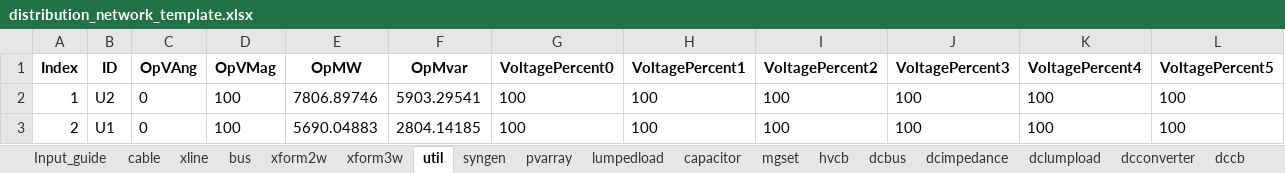
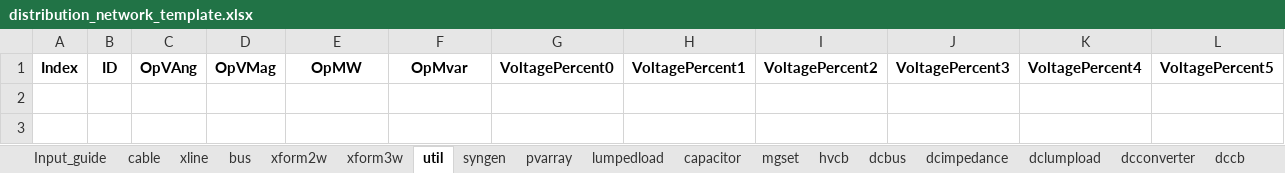
Before and after one commit to Luosipeng/TimeSeriesPowerFlow.jl, an Excel workbook: data/distribution_network_template.xlsx, sheet util, drawn as a sheet; only a part is shown; values as stored, in another font and other column widths than the file's, no borders; rows hold the shown columns only; the diff names each change by its address in the sheet, - before the commit and + after, or states it on an @@ line.

```diff
--- a/data/distribution_network_template.xlsx (sheet util)
+++ b/data/distribution_network_template.xlsx (sheet util)
-row 2: 1 | U2 | 0 | 100 | 7806.89746 | 5903.29541 | 100 | 100 | 100 | 100 | 100 | 100
-row 3: 2 | U1 | 0 | 100 | 5690.04883 | 2804.14185 | 100 | 100 | 100 | 100 | 100 | 100
```
Also changed, not shown: sheet lumpedload, sheet cable, sheet bus, sheet inverter, sheet dcbus, sheet pvarray, 2 more sheets.
